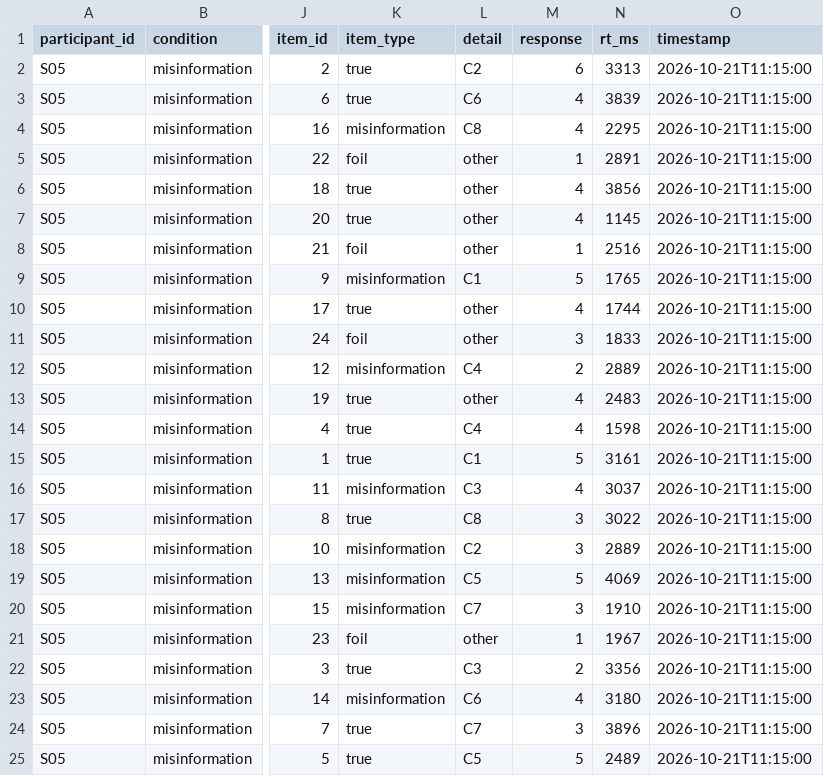
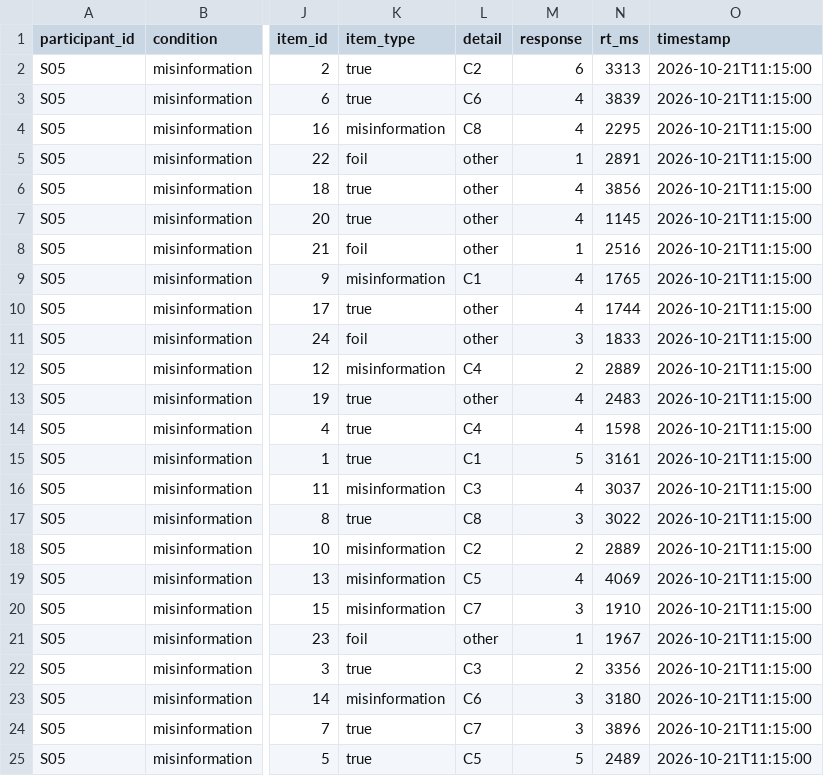
Before and after one commit to luisalapp0103-a11y/pips-group-project, a CSV file: data/simulated/participant_S05_20261021-111500.csv, drawn as a sheet; only a part is shown, gaps mark what is left out; the diff names each change by its address in the sheet, - before the commit and + after, or states it on an @@ line.

```diff
--- a/data/simulated/participant_S05_20261021-111500.csv
+++ b/data/simulated/participant_S05_20261021-111500.csv
-M9 (response): 5
+M9 (response): 4
-M18 (response): 3
+M18 (response): 2
-M19 (response): 5
+M19 (response): 4
-M23 (response): 4
+M23 (response): 3
```
Also changed, not shown: data/simulated/participant_S01_20261021-101500.csv, data/simulated/participant_S03_20261021-104500.csv, 19 other files.
